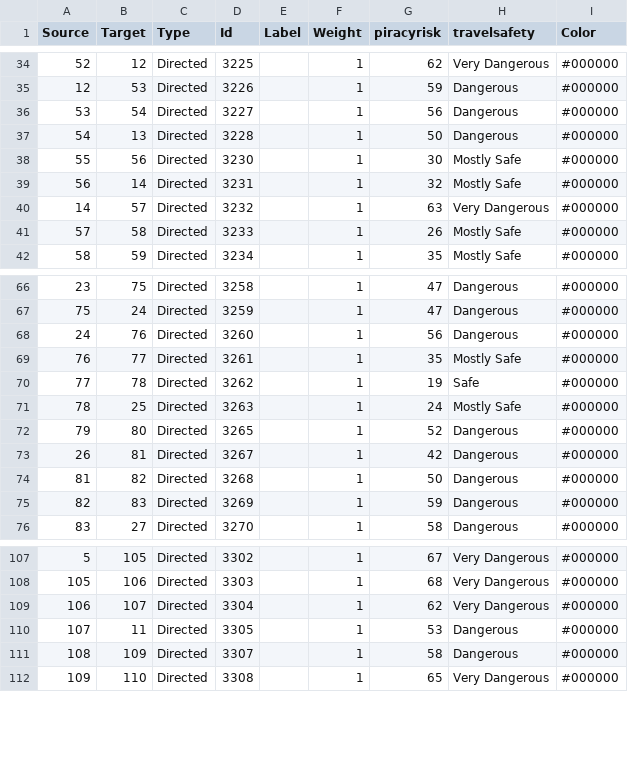
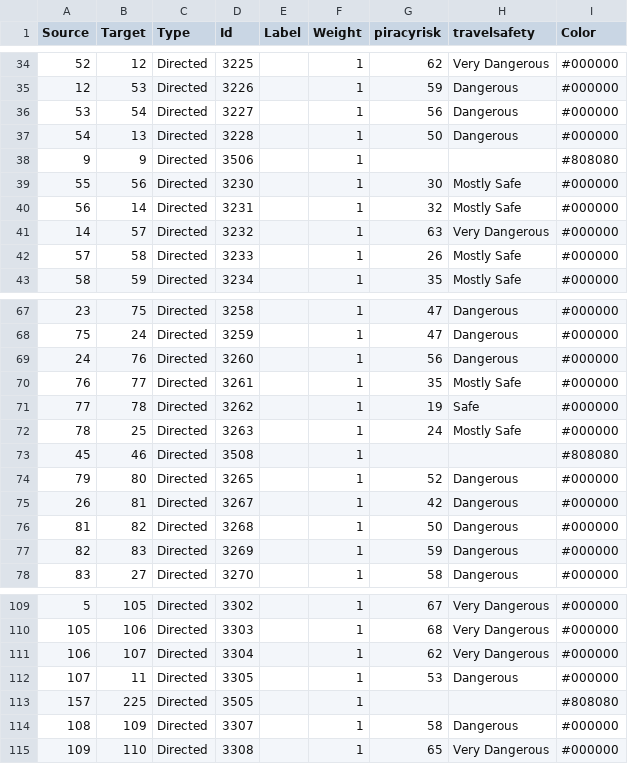
Before and after one commit to csmallfield/GN_Prototype, a CSV file: data/hyperspace/universeExport_edges.csv, drawn as a sheet; only a part is shown, gaps mark what is left out; the diff names each change by its address in the sheet, - before the commit and + after, or states it on an @@ line.

Commit message:
Tooltip Issues in the Hyperspace map fixed

```diff
--- a/data/hyperspace/universeExport_edges.csv
+++ b/data/hyperspace/universeExport_edges.csv
+row 38: 9 | 9 | Directed | 3506 |  | 1 |  |  | #808080
+row 73: 45 | 46 | Directed | 3508 |  | 1 |  |  | #808080
+row 113: 157 | 225 | Directed | 3505 |  | 1 |  |  | #808080
```
Also changed, not shown: data/hyperspace/universeExport_nodes.csv, 3 other files.
